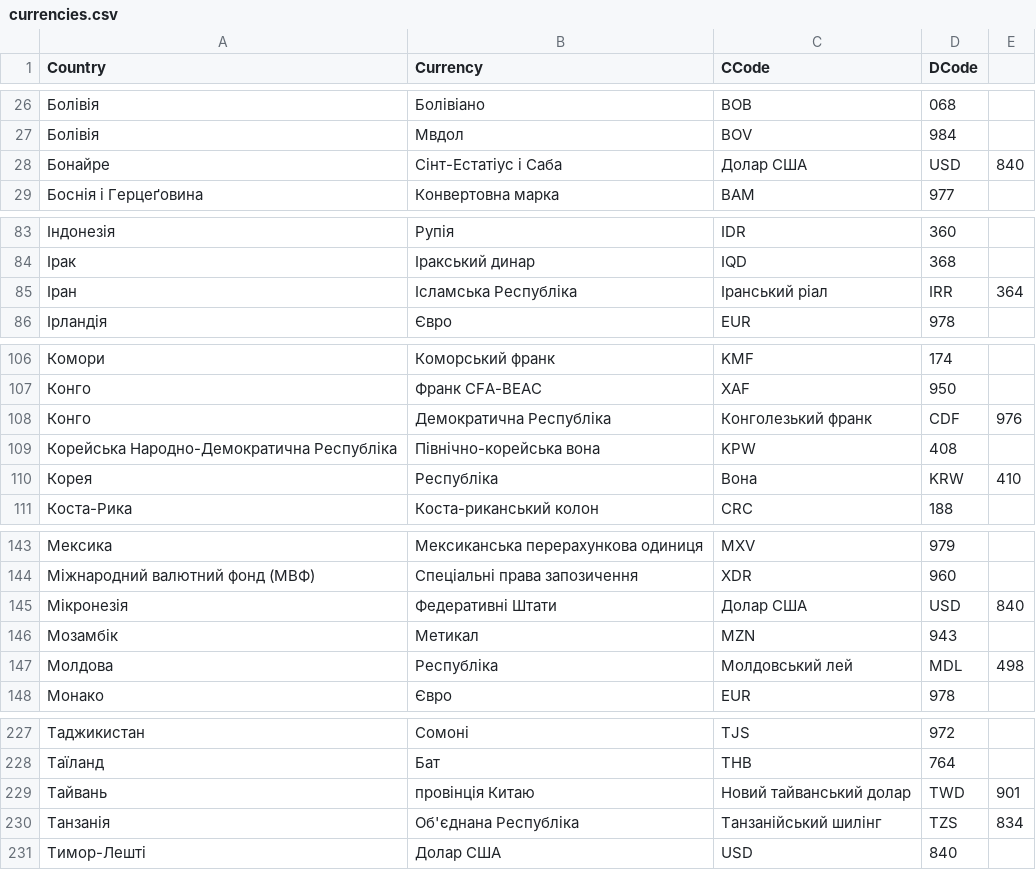
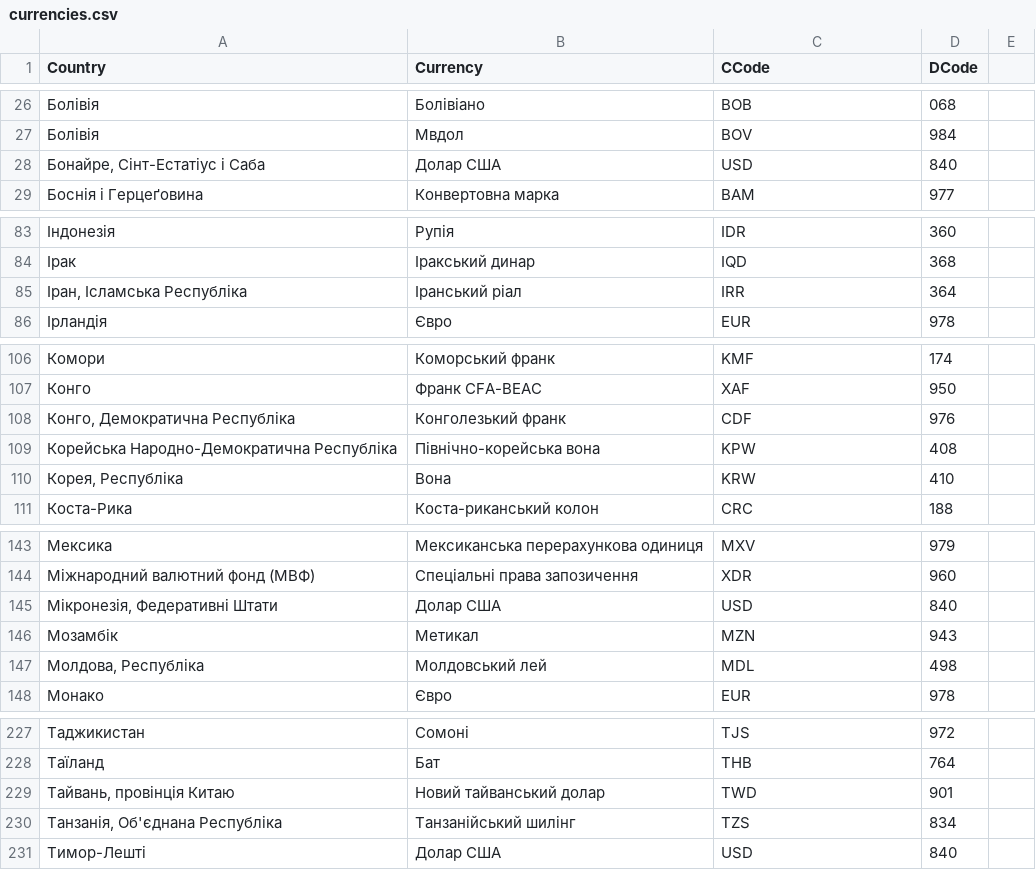
Before and after one commit to lang-uk/ua-gazetteers, a CSV file: currencies.csv, drawn as a sheet; only a part is shown, gaps mark what is left out; the diff covers the shown part only.

Commit message:
Fixing commas

```diff
--- a/currencies.csv
+++ b/currencies.csv
@@ -27,3 +27,3 @@ Country,Currency,CCode,DCode
 Болівія,Мвдол,BOV,984
-Бонайре, Сінт-Естатіус і Саба,Долар США,USD,840
+"Бонайре, Сінт-Естатіус і Саба",Долар США,USD,840
 Боснія і Герцеґовина,Конвертовна марка,BAM,977
@@ -84,3 +84,3 @@ Country,Currency,CCode,DCode
 Ірак,Іракський динар,IQD,368
-Іран, Ісламська Республіка,Іранський ріал,IRR,364
+"Іран, Ісламська Республіка",Іранський ріал,IRR,364
 Ірландія,Євро,EUR,978
@@ -107,5 +107,5 @@ Country,Currency,CCode,DCode
 Конго,Франк CFA-BEAC,XAF,950
-Конго, Демократична Республіка,Конголезький франк,CDF,976
+"Конго, Демократична Республіка",Конголезький франк,CDF,976
 Корейська Народно-Демократична Республіка,Північно-корейська вона,KPW,408
-Корея, Республіка,Вона,KRW,410
+"Корея, Республіка",Вона,KRW,410
 Коста-Рика,Коста-риканський колон,CRC,188
@@ -144,5 +144,5 @@ Country,Currency,CCode,DCode
 Міжнародний валютний фонд (МВФ),Спеціальні права запозичення,XDR,960
-Мікронезія, Федеративні Штати,Долар США,USD,840
+"Мікронезія, Федеративні Штати",Долар США,USD,840
 Мозамбік,Метикал,MZN,943
-Молдова, Республіка,Молдовський лей,MDL,498
+"Молдова, Республіка",Молдовський лей,MDL,498
 Монако,Євро,EUR,978
@@ -228,4 +228,4 @@ Country,Currency,CCode,DCode
 Таїланд,Бат,THB,764
-Тайвань, провінція Китаю,Новий тайванський долар,TWD,901
-Танзанія, Об'єднана Республіка,Танзанійський шилінг,TZS,834
+"Тайвань, провінція Китаю",Новий тайванський долар,TWD,901
+"Танзанія, Об'єднана Республіка",Танзанійський шилінг,TZS,834
 Тимор-Лешті,Долар США,USD,840
```
Also changed, not shown: 1 added row and 1 removed row elsewhere in this file.
